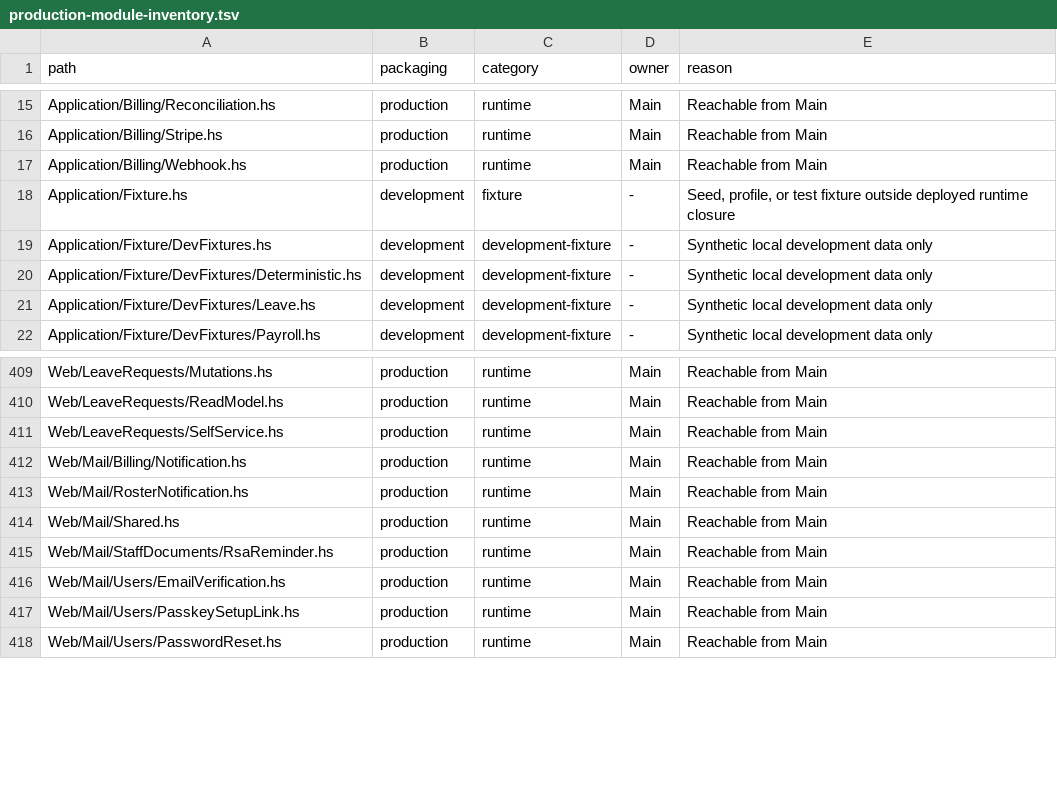
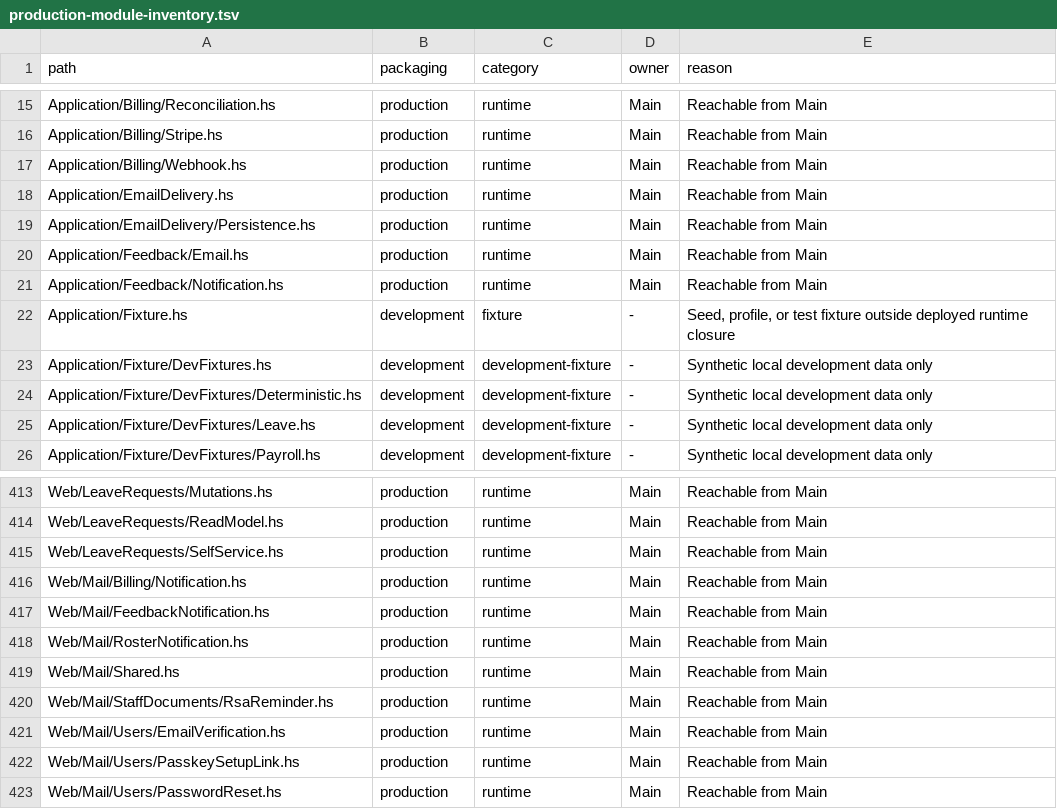
Before and after one commit to BeaudanBrown/ihp-roster, a TSV file: Config/nix/production-module-inventory.tsv, drawn as a sheet; only a part is shown, gaps mark what is left out; the diff names each change by its address in the sheet, - before the commit and + after, or states it on an @@ line.

Commit message:
Build durable feedback email delivery pipeline (#252)

```diff
--- a/Config/nix/production-module-inventory.tsv
+++ b/Config/nix/production-module-inventory.tsv
+row 18: Application/EmailDelivery.hs | production | runtime | Main | Reachable from Main
+row 19: Application/EmailDelivery/Persistence.hs | production | runtime | Main | Reachable from Main
+row 20: Application/Feedback/Email.hs | production | runtime | Main | Reachable from Main
+row 21: Application/Feedback/Notification.hs | production | runtime | Main | Reachable from Main
+row 417: Web/Mail/FeedbackNotification.hs | production | runtime | Main | Reachable from Main
```
Also changed, not shown: 14 other files.
